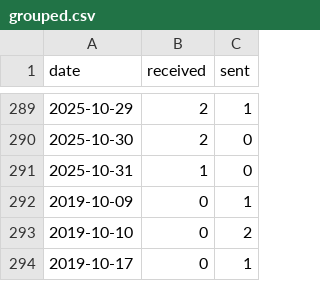
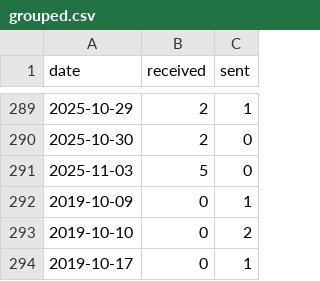
Before and after one commit to JiYouMCC/postcards, a CSV file: _data/grouped.csv, drawn as a sheet; only a part is shown, gaps mark what is left out.

```diff
--- a/_data/grouped.csv
+++ b/_data/grouped.csv
@@ -290,3 +290,3 @@ date,received,sent
 2025-10-30,2,0
-2025-10-31,1,0
+2025-11-03,5,0
 2019-10-09,0,1
```
Also changed, not shown: _data/received.csv, 5 other files.
